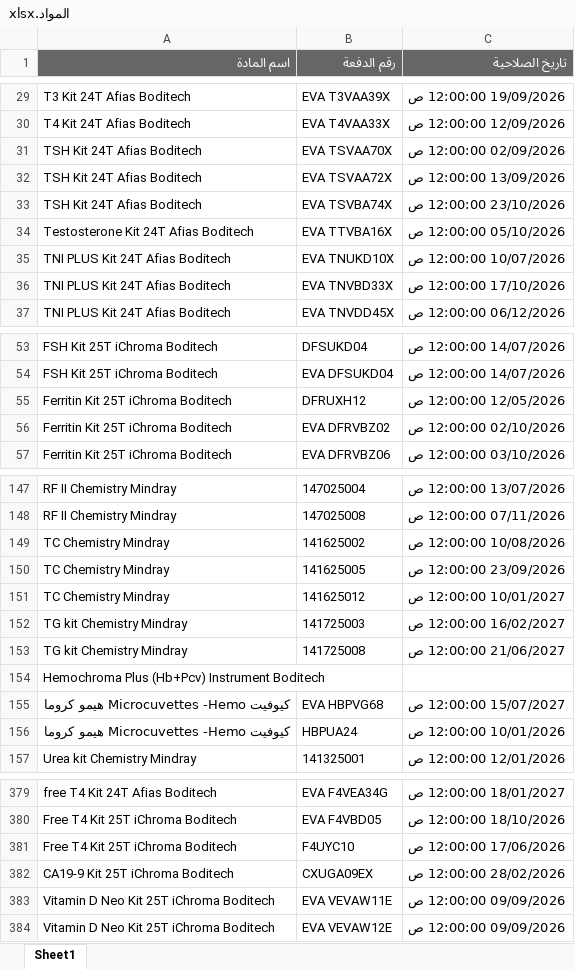
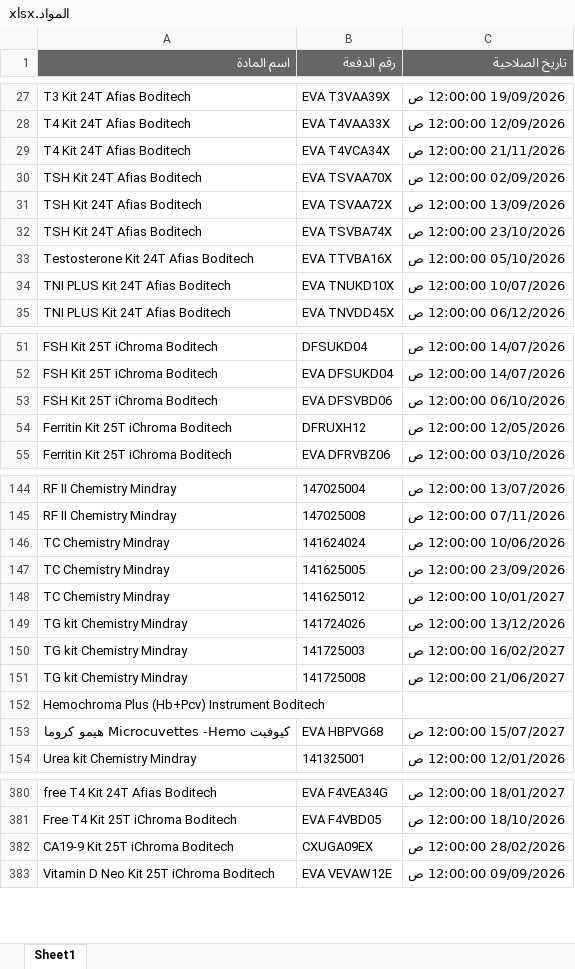
Before and after one commit to abdallawolf92/expiry-check, an Excel workbook: المواد.xlsx, sheet Sheet1, drawn as a sheet; only a part is shown, gaps mark what is left out; values as stored, in another font and other column widths than the file's, no borders; removed rows and columns are numbered as before the commit, all else as after; the diff covers the shown part only; the diff names each change by its address in the sheet, - before the commit and + after, or states it on an @@ line.

```diff
--- a/المواد.xlsx (sheet Sheet1)
+++ b/المواد.xlsx (sheet Sheet1)
+row 29: T4 Kit 24T Afias Boditech | EVA T4VCA34X | 21/11/2026 12:00:00 ص
-row 36: TNI PLUS Kit 24T Afias Boditech | EVA TNVBD33X | 17/10/2026 12:00:00 ص
+row 53: FSH Kit 25T iChroma Boditech | EVA DFSVBD06 | 06/10/2026 12:00:00 ص
-row 56: Ferritin Kit 25T iChroma Boditech | EVA DFRVBZ02 | 02/10/2026 12:00:00 ص
-B146 (رقم الدفعة): 141625002
+B146 (رقم الدفعة): 141624024
-C146 (تاريخ الصلاحية): 10/08/2026 12:00:00 ص
+C146 (تاريخ الصلاحية): 10/06/2026 12:00:00 ص
+row 149: TG kit Chemistry Mindray | 141724026 | 13/12/2026 12:00:00 ص
-row 156: كيوفيت Microcuvettes -Hemo هيمو كروما | HBPUA24 | 10/01/2026 12:00:00 ص
-row 381: Free T4 Kit 25T iChroma Boditech | F4UYC10 | 17/06/2026 12:00:00 ص
-row 383: Vitamin D Neo Kit 25T iChroma Boditech | EVA VEVAW11E | 09/09/2026 12:00:00 ص
```
Also changed, not shown: 10 added rows and 8 removed rows elsewhere in this sheet.
